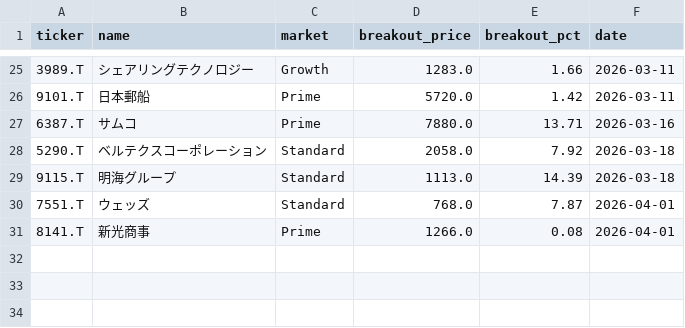
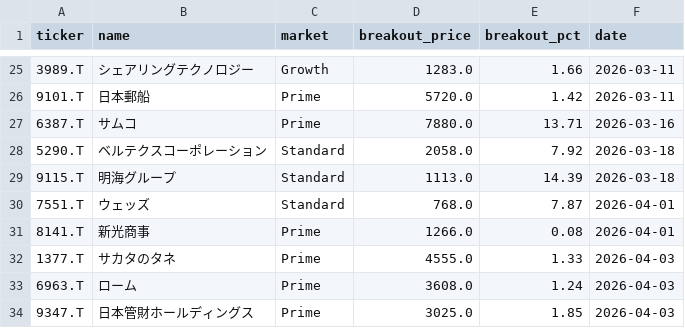
Before and after one commit to waka-aki/3-year-high-breakout, a CSV file: data/breakout_history.csv, drawn as a sheet; only a part is shown, gaps mark what is left out.

```diff
--- a/data/breakout_history.csv
+++ b/data/breakout_history.csv
@@ -31 +31,4 @@ ticker,name,market,breakout_price,breakout_pct,date
 8141.T,新光商事,Prime,1266.0,0.08,2026-04-01
+1377.T,サカタのタネ,Prime,4555.0,1.33,2026-04-03
+6963.T,ローム,Prime,3608.0,1.24,2026-04-03
+9347.T,日本管財ホールディングス,Prime,3025.0,1.85,2026-04-03
```
Also changed, not shown: data/performance_tracking.csv, 1 other file.
